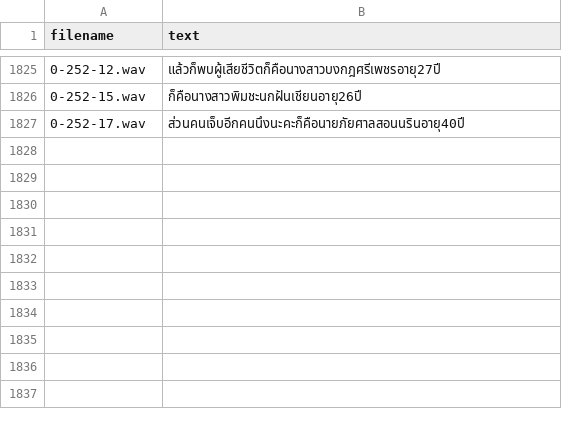
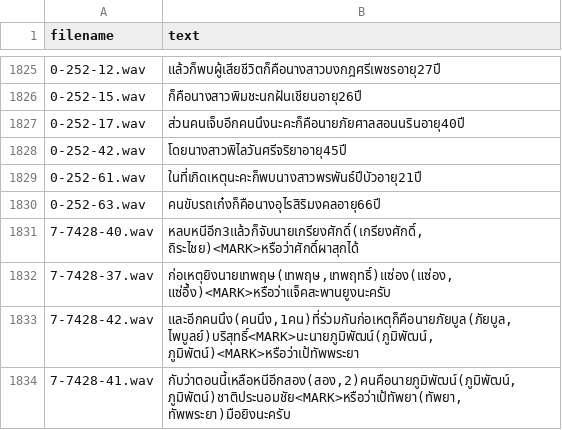
Before and after one commit to NattawutPhuddang/Annotation-metadata, a TSV file: backend/data/fail.tsv, drawn as a sheet; only a part is shown, gaps mark what is left out; the diff names each change by its address in the sheet, - before the commit and + after, or states it on an @@ line.

```diff
--- a/backend/data/fail.tsv
+++ b/backend/data/fail.tsv
+row 1828: 0-252-42.wav | โดยนางสาวพิไลวันศรีจริยาอายุ45ปี
+row 1829: 0-252-61.wav | ในที่เกิดเหตุนะคะก็พบนางสาวพรพันธ์ปีบัวอายุ21ปี
+row 1830: 0-252-63.wav | คนขับรถเก๋งก็คือนางอุไรสิริมงคลอายุ66ปี
+row 1831: 7-7428-40.wav | หลบหนีอีก3แล้วก็จับนายเกรียงศักดิ์(เกรียงศักดิ์,ถิระไชย)<MARK>หรือว่าศักดิ์ผาสุกได้
+row 1832: 7-7428-37.wav | ก่อเหตุยิงนายเทพฤษ(เทพฤษ,เทพฤทธิ์)แซ่อง(แซ่อง,แซ่อึ้ง)<MARK>หรือว่าแจ็คสะพานยูงนะครับ
+row 1833: 7-7428-42.wav | และอีกคนนึง(คนนึง,1คน)ที่ร่วมกันก่อเหตุก็คือนายภัยบูล(ภัยบูล,ไพบูลย์)บริสุทธิ์<MARK>นะนายภูมิพัฒน์(ภูมิพัฒน์,ภูมิพัตน์)<MARK>หรือว่าเป้ทัพพระยา
+row 1834: 7-7428-41.wav | กับว่าตอนนี้เหลือหนีอีกสอง(สอง,2)คนคือนายภูมิพัฒน์(ภูมิพัฒน์,ภูมิพัตน์)ชาติประนอมชัย<MARK>หรือว่าเป้ทัพยา(ทัพยา,ทัพพระยา)มือยิงนะครับ
```
Also changed, not shown: backend/data/680150-Correct.tsv, backend/data/Correct.tsv.
